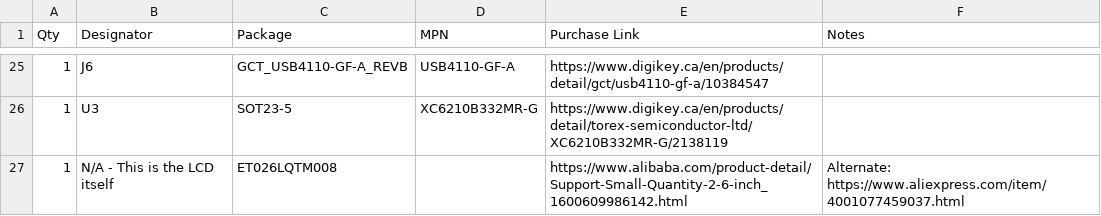
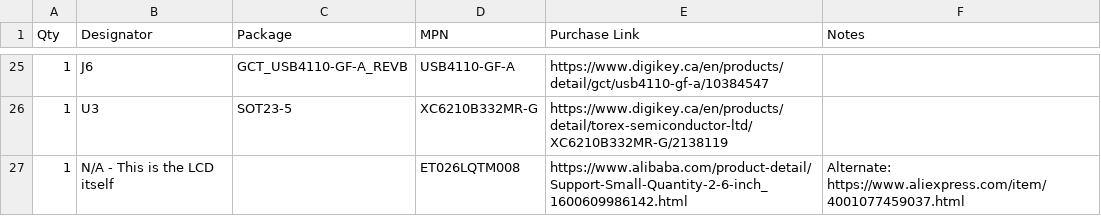
Before and after one commit to openretroMGB/OpenRetroMGB, a CSV file: bom/mainboard/mainboard.csv, drawn as a sheet; only a part is shown, gaps mark what is left out.

```diff
--- a/bom/mainboard/mainboard.csv
+++ b/bom/mainboard/mainboard.csv
@@ -26,2 +26,2 @@ Qty,Designator,Package,MPN,Purchase Link,Notes
 1,U3,SOT23-5,XC6210B332MR-G,https://www.digikey.ca/en/products/detail/torex-semiconductor-ltd/XC6210B332MR-G/2138119,
-1,N/A - This is the LCD itself,ET026LQTM008,,https://www.alibaba.com/product-detail/Support-Small-Quantity-2-6-inch_1600609986142.html,Alternate: https://www.aliexpress.com/item/4001077459037.html
+1,N/A - This is the LCD itself,,ET026LQTM008,https://www.alibaba.com/product-detail/Support-Small-Quantity-2-6-inch_1600609986142.html,Alternate: https://www.aliexpress.com/item/4001077459037.html
```
Also changed, not shown: 3 other files.
